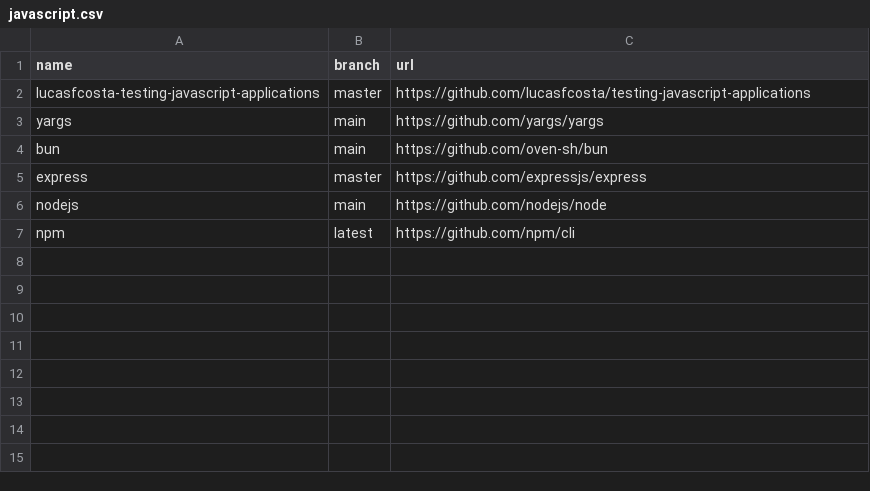
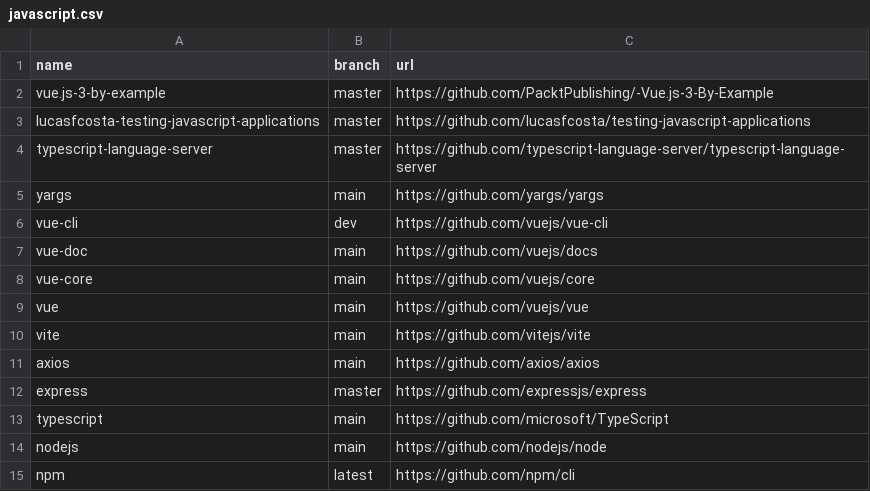
Before and after one commit to easbarba/lar, a CSV file: .config/qas/javascript.csv, drawn as a sheet.

Commit message:
qas/js: moar vue

```diff
--- a/.config/qas/javascript.csv
+++ b/.config/qas/javascript.csv
@@ -1,6 +1,14 @@
 name,branch,url
+vue.js-3-by-example,master,https://github.com/PacktPublishing/-Vue.js-3-By-Example
 lucasfcosta-testing-javascript-applications,master,https://github.com/lucasfcosta/testing-javascript-applications
+typescript-language-server,master,https://github.com/typescript-language-server/typescript-language-server
 yargs,main,https://github.com/yargs/yargs
-bun,main,https://github.com/oven-sh/bun
+vue-cli,dev,https://github.com/vuejs/vue-cli
+vue-doc,main,https://github.com/vuejs/docs
+vue-core,main,https://github.com/vuejs/core
+vue,main,https://github.com/vuejs/vue
+vite,main,https://github.com/vitejs/vite
+axios,main,https://github.com/axios/axios
 express,master,https://github.com/expressjs/express
+typescript,main,https://github.com/microsoft/TypeScript
 nodejs,main,https://github.com/nodejs/node
```
